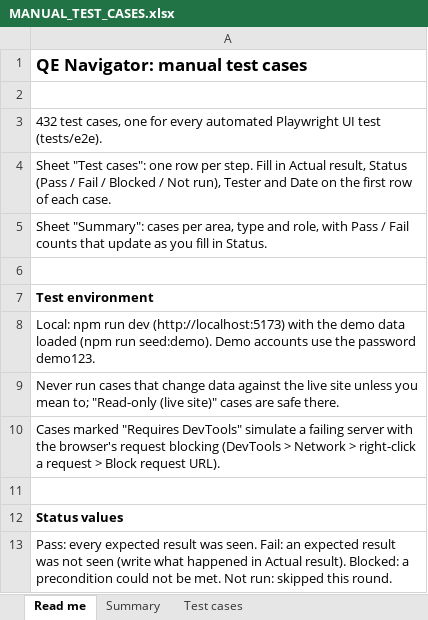
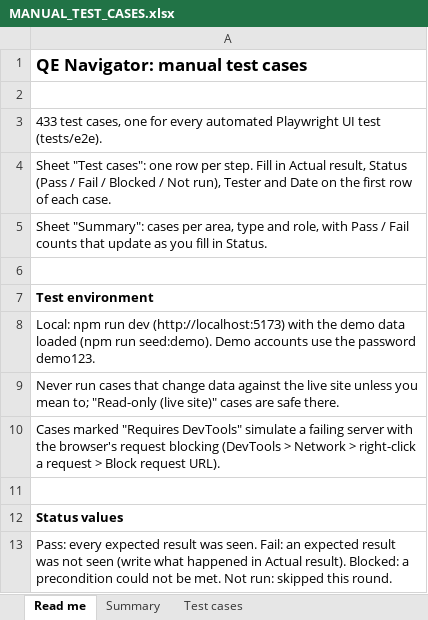
Before and after one commit to therevelator/irongate-qa-navigator-platform, an Excel workbook: docs/testing/MANUAL_TEST_CASES.xlsx, sheet Read me, drawn as a sheet; values as stored, in another font and other column widths than the file's, no borders; the diff names each change by its address in the sheet, - before the commit and + after, or states it on an @@ line.

```diff
--- a/docs/testing/MANUAL_TEST_CASES.xlsx (sheet Read me)
+++ b/docs/testing/MANUAL_TEST_CASES.xlsx (sheet Read me)
-A3: 432 test cases,…
+A3: 433 test cases,…
```
Also changed, not shown: sheet Test cases, sheet Summary, 9 other files.
